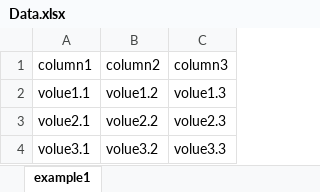
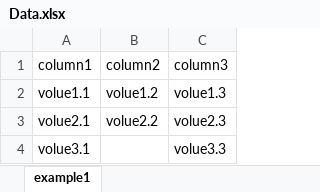
Before and after one commit to llaskot/AutomationTestSolution, an Excel workbook: src/main/resources/Data.xlsx, sheet example1, drawn as a sheet; values as stored, in another font and other column widths than the file's, no borders; the diff names each change by its address in the sheet, - before the commit and + after, or states it on an @@ line.

Commit message:
dataToListOfJson

```diff
--- a/src/main/resources/Data.xlsx (sheet example1)
+++ b/src/main/resources/Data.xlsx (sheet example1)
-B4: volue3.2
+B4: (empty)
```
Also changed, not shown: target/classes/Data.xlsx, 5 other files.
